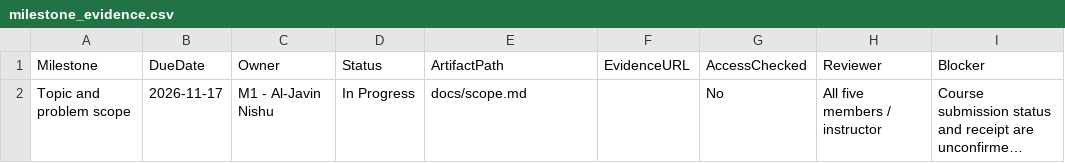
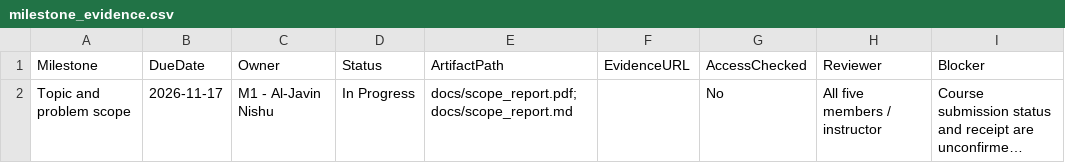
Before and after one commit to akhtaruzzamananik/Machine-Learning-Project, a CSV file: docs/milestone_evidence.csv, drawn as a sheet; only a part is shown; long unchanged cells end in …; the diff names each change by its address in the sheet, - before the commit and + after, or states it on an @@ line.

Commit message:
Add CSE431 scope report

```diff
--- a/docs/milestone_evidence.csv
+++ b/docs/milestone_evidence.csv
-E2 (ArtifactPath): docs/scope.md
+E2 (ArtifactPath): docs/scope_report.pdf;docs/scope_report.md
```
Also changed, not shown: 8 other files.
